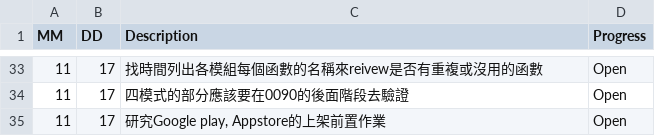
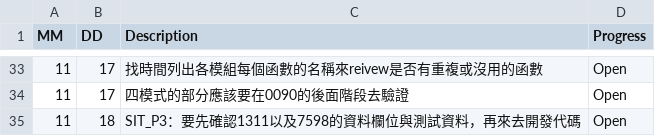
Before and after one commit to AustinLiao69/Project-LCAS-Sandbox, a CSV file: 00. Master_Project document/00AC. 工作底稿/0002. Note & Backlog.csv, drawn as a sheet; only a part is shown, gaps mark what is left out.

```diff
--- a/00. Master_Project document/00AC. 工作底稿/0002. Note & Backlog.csv
+++ b/00. Master_Project document/00AC. 工作底稿/0002. Note & Backlog.csv
@@ -34,2 +34,2 @@ MM 	 DD 	 Description 	    Progress
 11	17	 四模式的部分應該要在0090的後面階段去驗證	 Open
-11	17	 研究Google play, Appstore的上架前置作業	 Open
+11	18	 SIT_P3：要先確認1311以及7598的資料欄位與測試資料，再來去開發代碼	 Open
```
Also changed, not shown: 00. Master_Project document/0001. Work log.csv, 1 other file.
